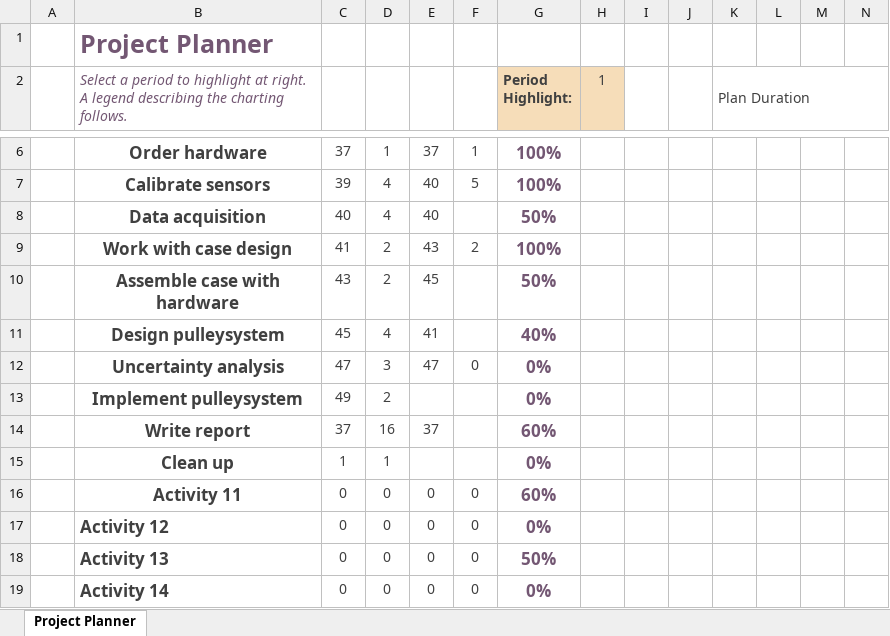
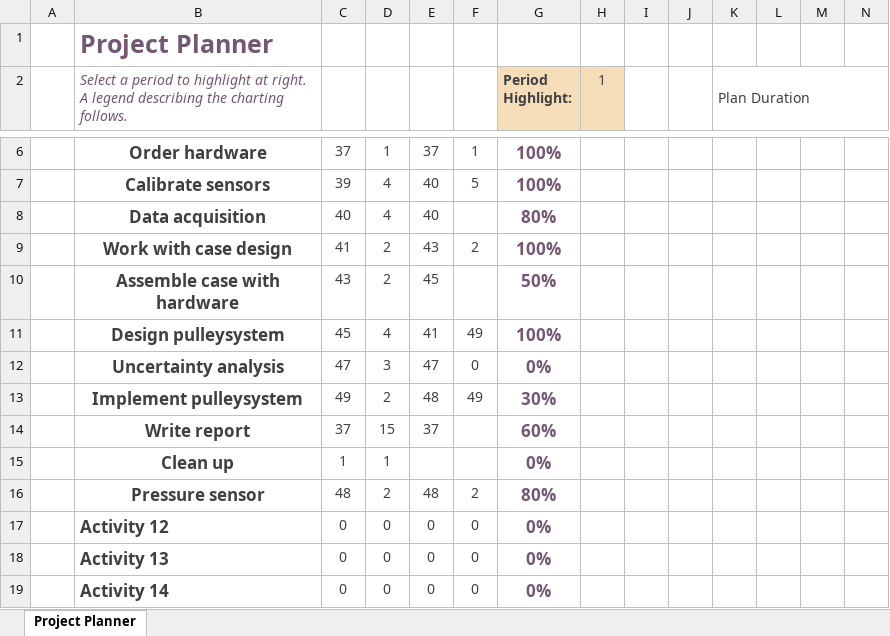
Before and after one commit to tildddaa/Lake-water-quality-in-3D, an Excel workbook: Planning/gantt_chart_3.xlsx, sheet Project Planner, drawn as a sheet; only a part is shown, gaps mark what is left out; values as stored, in another font and other column widths than the file's, no borders; conditional formats not drawn; removed rows and columns are numbered as before the commit, all else as after; rows hold the shown columns only; the diff names each change by its address in the sheet, - before the commit and + after, or states it on an @@ line.

Commit message:
Add files via upload

```diff
--- a/Planning/gantt_chart_3.xlsx (sheet Project Planner)
+++ b/Planning/gantt_chart_3.xlsx (sheet Project Planner)
-G8 (Period Highlight:): 50%
+G8 (Period Highlight:): 80%
-F11: (empty)
+F11: 49
-G11 (Period Highlight:): 40%
+G11 (Period Highlight:): 100%
-E13: (empty)
+E13: 48
-F13: (empty)
+F13: 49
-G13 (Period Highlight:): 0%
+G13 (Period Highlight:): 30%
-D14: 16
+D14: 15
-row 16:  | Activity 11 | 0 | 0 | 0 | 0 | 60%
+row 16:  | Pressure sensor | 48 | 2 | 48 | 2 | 80%
-G18 (Period Highlight:): 50%
+G18 (Period Highlight:): 0%
```
